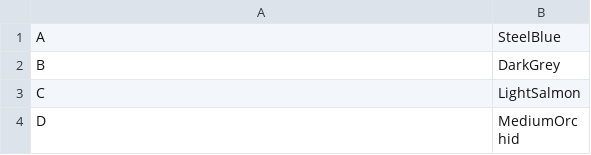
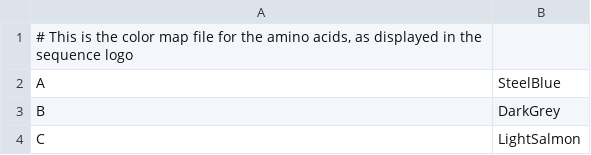
Before and after one commit to MartinGuehmann/PhylogenyPipeline, a CSV file: AminoAcidColorMap.csv, drawn as a sheet; only a part is shown; the shorter side is filled out with more unchanged rows.

Commit message:
Add option for grey other amino acids in the pie charts on the trees

```diff
--- a/AminoAcidColorMap.csv
+++ b/AminoAcidColorMap.csv
@@ -1 +1,2 @@
+# This is the color map file for the amino acids, as displayed in the sequence logo
 A	SteelBlue
```
Also changed, not shown: 2 other files.
